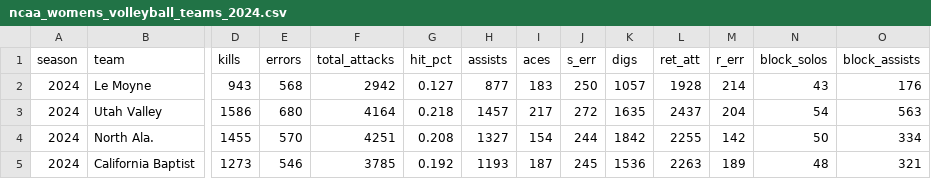
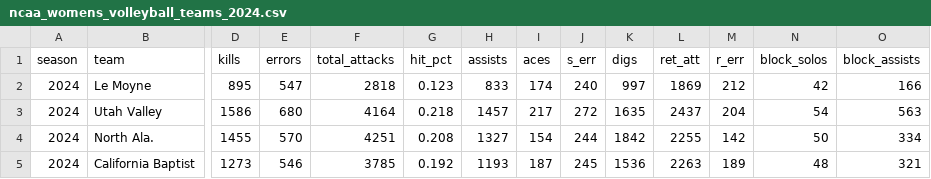
Before and after one commit to mattwaite/mattwaite.github.io, a CSV file: sportsdatafiles/ncaa_womens_volleyball_teams_2024.csv, drawn as a sheet; only a part is shown, gaps mark what is left out; the diff covers the shown part only; the diff names each change by its address in the sheet, - before the commit and + after, or states it on an @@ line.

```diff
--- a/sportsdatafiles/ncaa_womens_volleyball_teams_2024.csv
+++ b/sportsdatafiles/ncaa_womens_volleyball_teams_2024.csv
-D2 (kills): 943
+D2 (kills): 895
-E2 (errors): 568
+E2 (errors): 547
-F2 (total_attacks): 2942
+F2 (total_attacks): 2818
-G2 (hit_pct): 0.127
+G2 (hit_pct): 0.123
-H2 (assists): 877
+H2 (assists): 833
-I2 (aces): 183
+I2 (aces): 174
-J2 (s_err): 250
+J2 (s_err): 240
-K2 (digs): 1057
+K2 (digs): 997
-L2 (ret_att): 1928
+L2 (ret_att): 1869
-M2 (r_err): 214
+M2 (r_err): 212
-N2 (block_solos): 43
+N2 (block_solos): 42
-O2 (block_assists): 176
+O2 (block_assists): 166
```
Also changed, not shown: 18 edited cells elsewhere in this file, sportsdatafiles/ncaa_womens_volleyball_players_2024.csv.
